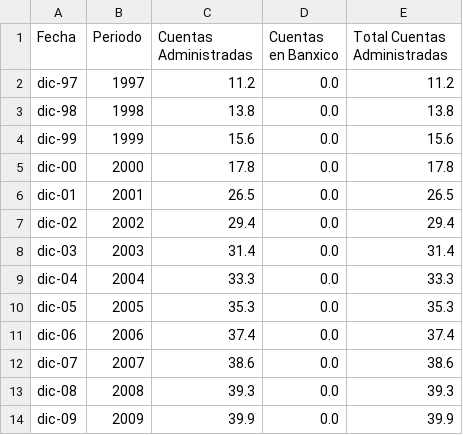
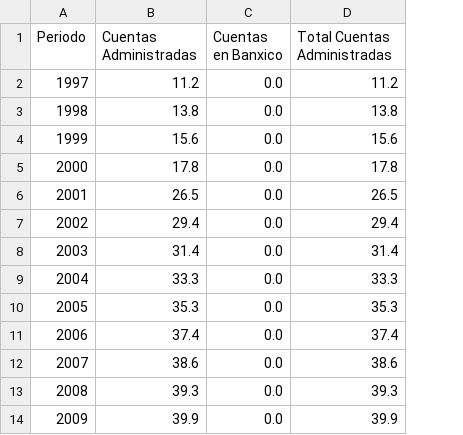
Before and after one commit to christopher-uribej/demo, a CSV file: demo.csv, drawn as a sheet; only a part is shown; the diff names each change by its address in the sheet, - before the commit and + after, or states it on an @@ line.

Commit message:
Update demo.csv

```diff
--- a/demo.csv
+++ b/demo.csv
-column A (Fecha), rows 2-14: dic-97 | dic-98 | dic-99 | dic-00 | dic-01 | dic-02 | dic-03 | dic-04 | dic-05 | dic-06 | dic-07 | dic-08 | dic-09
```
